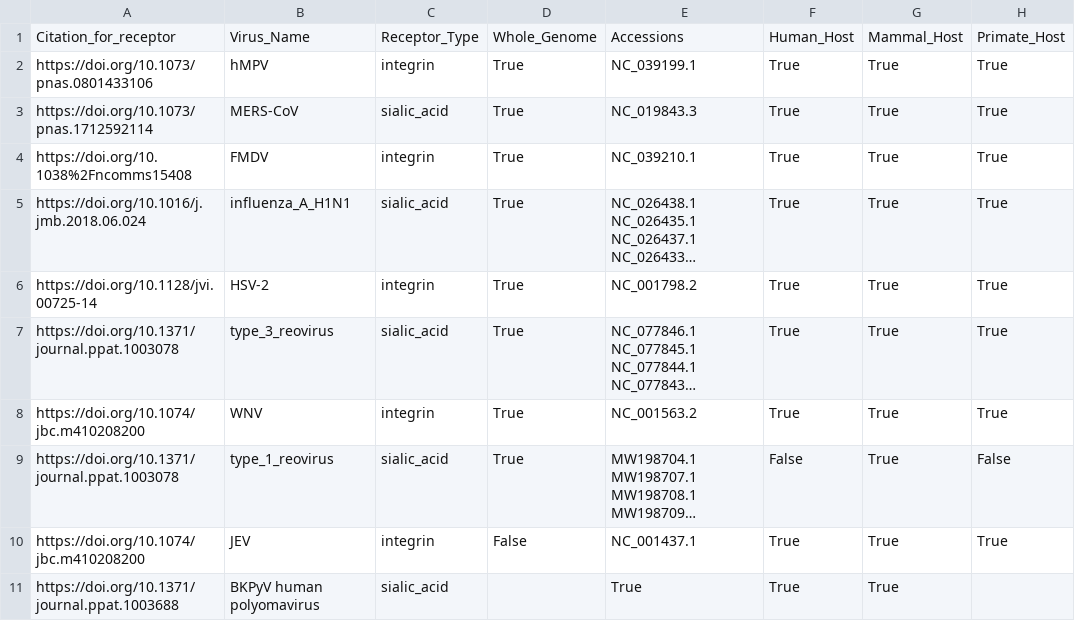
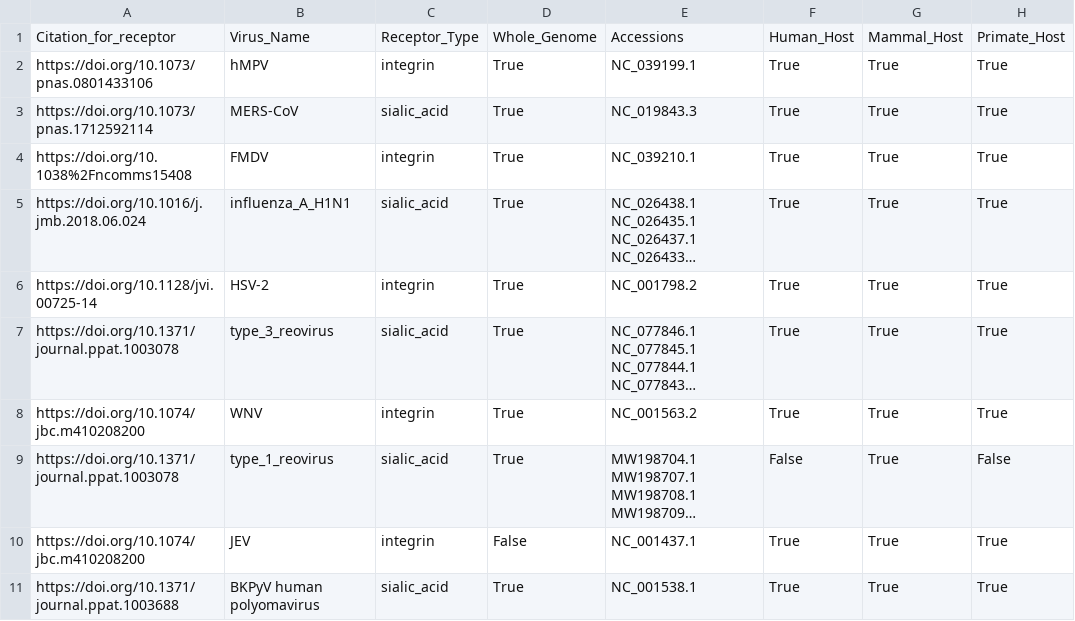
Before and after one commit to lanl/ldrd_virus_work, a CSV file: viral_seq/data/receptor_training.csv, drawn as a sheet; long unchanged cells end in …; the diff names each change by its address in the sheet, - before the commit and + after, or states it on an @@ line.

Commit message:
ENH: MR 31 revisions
* Add missing accession and whole genome info for BKPyV human polyomavirus.

```diff
--- a/viral_seq/data/receptor_training.csv
+++ b/viral_seq/data/receptor_training.csv
-D11: (empty)
+D11: True
-E11: True
+E11: NC_001538.1
-H11: (empty)
+H11: True
```
